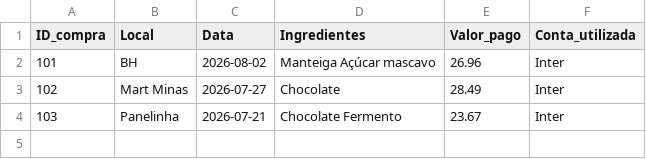
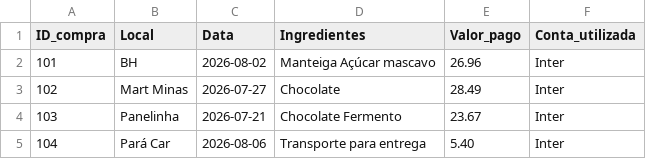
Before and after one commit to caiopqueiroz/CursoPythonNumpyPandas, a CSV file: dados_gastos_cookies.csv, drawn as a sheet; the diff names each change by its address in the sheet, - before the commit and + after, or states it on an @@ line.

```diff
--- a/dados_gastos_cookies.csv
+++ b/dados_gastos_cookies.csv
+row 5: 104 | Pará Car | 2026-08-06 | Transporte para entrega | 5.40 | Inter
```
Also changed, not shown: 1 other file.
